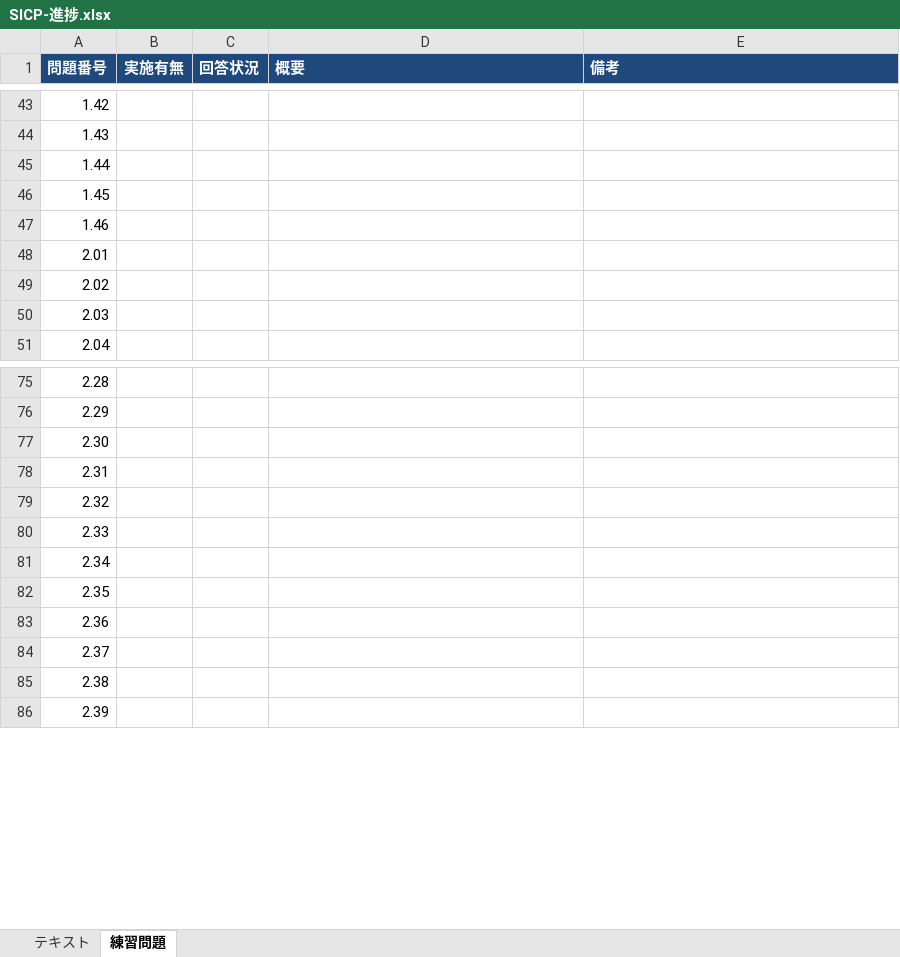
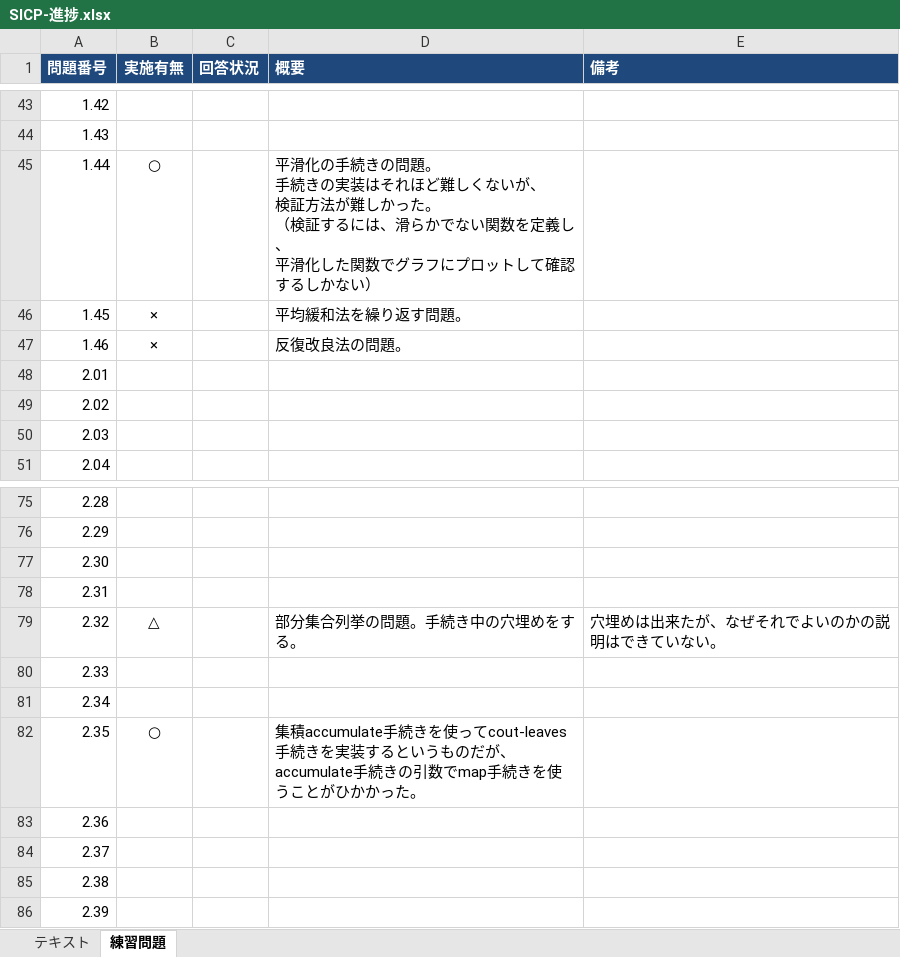
Before and after one commit to tokits/sicp-study, an Excel workbook: SICP-進捗.xlsx, sheet 練習問題, drawn as a sheet; only a part is shown, gaps mark what is left out; values as stored, in another font and other column widths than the file's, no borders; ↵ is a line break in a cell; the diff names each change by its address in the sheet, - before the commit and + after, or states it on an @@ line.

Commit message:
練習問題2.33～2.35を追加

```diff
--- a/SICP-進捗.xlsx (sheet 練習問題)
+++ b/SICP-進捗.xlsx (sheet 練習問題)
-B45 (実施有無): (empty)
+B45 (実施有無): ○
-D45 (概要): (empty)
+D45 (概要): 平滑化の手続きの問題。 ↵ 手続きの実装はそれほど難しくないが、 ↵ 検証方法が難しかった。 ↵ （検証するには、滑らかでない関数を定義し、 ↵ 平滑化した関数でグラフにプロットして確認するしかない）
-B46:B47 (実施有無): (empty)
+B46:B47 (実施有無): ×
-D46 (概要): (empty)
+D46 (概要): 平均緩和法を繰り返す問題。
-D47 (概要): (empty)
+D47 (概要): 反復改良法の問題。
-B79 (実施有無): (empty)
+B79 (実施有無): △
-D79 (概要): (empty)
+D79 (概要): 部分集合列挙の問題。手続き中の穴埋めをする。
-E79 (備考): (empty)
+E79 (備考): 穴埋めは出来たが、なぜそれでよいのかの説明はできていない。
-B82 (実施有無): (empty)
+B82 (実施有無): ○
-D82 (概要): (empty)
+D82 (概要): 集積accumulate手続きを使ってcout-leaves手続きを実装するというものだが、accumulate手続きの引数でmap手続きを使うことがひかかった。
```
Also changed, not shown: 11 other files.
